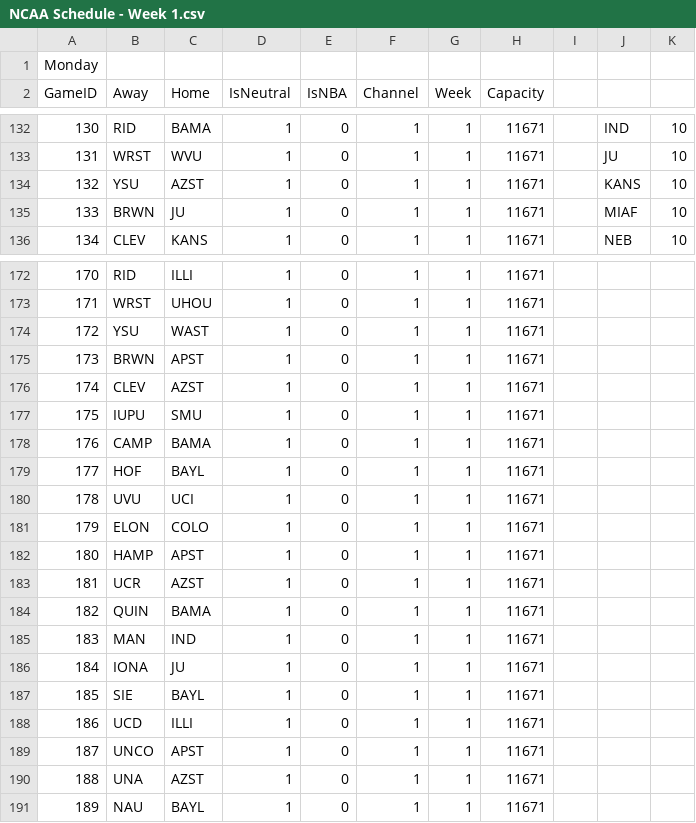
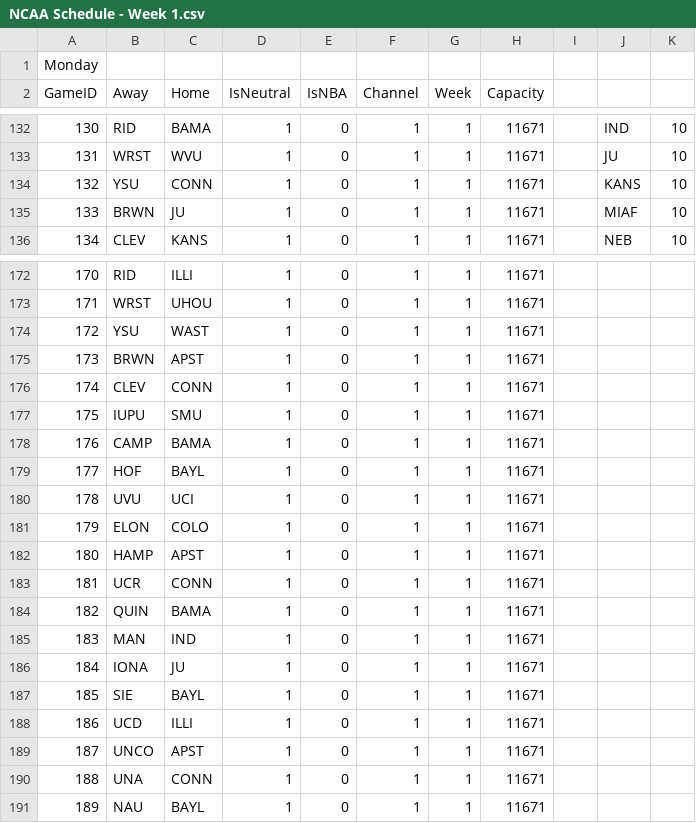
Before and after one commit to CalebRose/SimBBAv3, a CSV file: NCAA Schedule - Week 1.csv, drawn as a sheet; only a part is shown, gaps mark what is left out; the diff covers the shown part only.

```diff
--- a/NCAA Schedule - Week 1.csv
+++ b/NCAA Schedule - Week 1.csv
@@ -133,3 +133,3 @@ GameID,Away,Home,IsNeutral,IsNBA,Channel,Week,Capacity,,,
 131,WRST,WVU,1,0,1,1,11671,,JU,10
-132,YSU,AZST,1,0,1,1,11671,,KANS,10
+132,YSU,CONN,1,0,1,1,11671,,KANS,10
 133,BRWN,JU,1,0,1,1,11671,,MIAF,10
@@ -175,3 +175,3 @@ GameID,Away,Home,IsNeutral,IsNBA,Channel,Week,Capacity,,,
 173,BRWN,APST,1,0,1,1,11671,,,
-174,CLEV,AZST,1,0,1,1,11671,,,
+174,CLEV,CONN,1,0,1,1,11671,,,
 175,IUPU,SMU,1,0,1,1,11671,,,
@@ -182,3 +182,3 @@ GameID,Away,Home,IsNeutral,IsNBA,Channel,Week,Capacity,,,
 180,HAMP,APST,1,0,1,1,11671,,,
-181,UCR,AZST,1,0,1,1,11671,,,
+181,UCR,CONN,1,0,1,1,11671,,,
 182,QUIN,BAMA,1,0,1,1,11671,,,
@@ -189,3 +189,3 @@ GameID,Away,Home,IsNeutral,IsNBA,Channel,Week,Capacity,,,
 187,UNCO,APST,1,0,1,1,11671,,,
-188,UNA,AZST,1,0,1,1,11671,,,
+188,UNA,CONN,1,0,1,1,11671,,,
 189,NAU,BAYL,1,0,1,1,11671,,,
```
Also changed, not shown: 7 edited cells elsewhere in this file, 6 other files.
